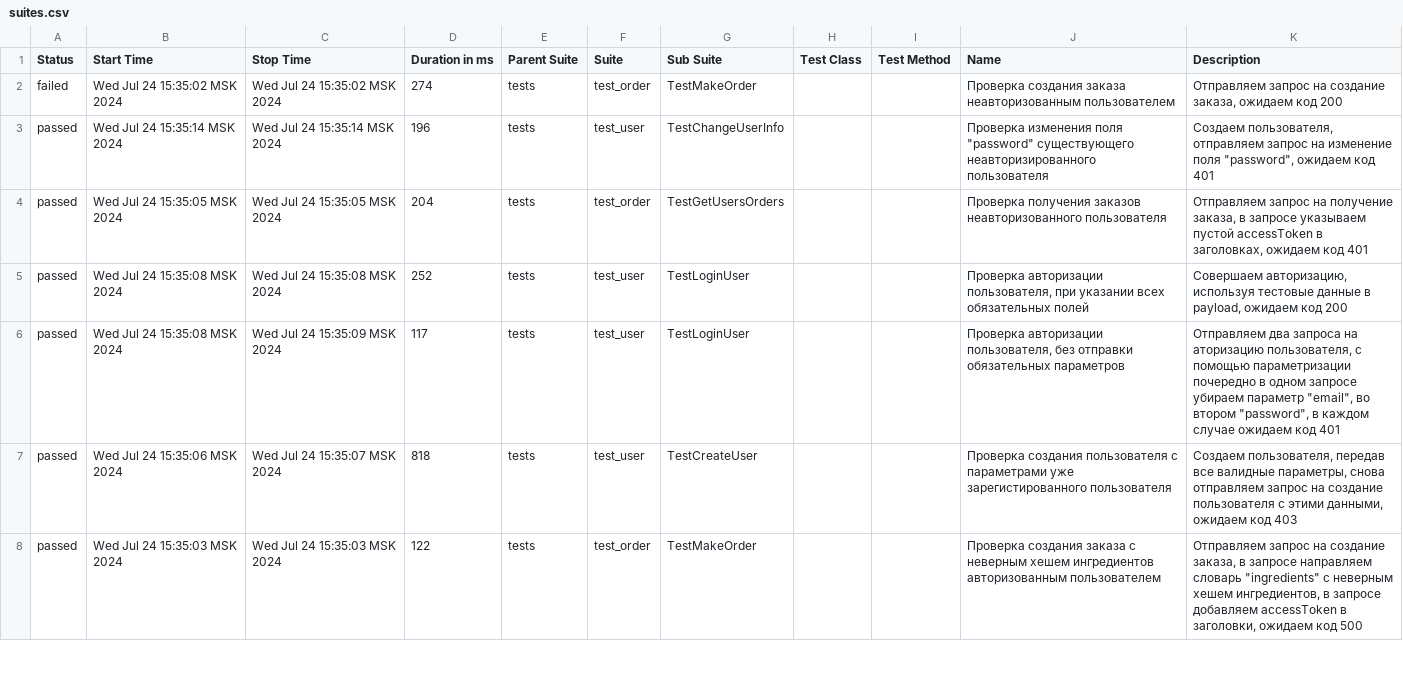
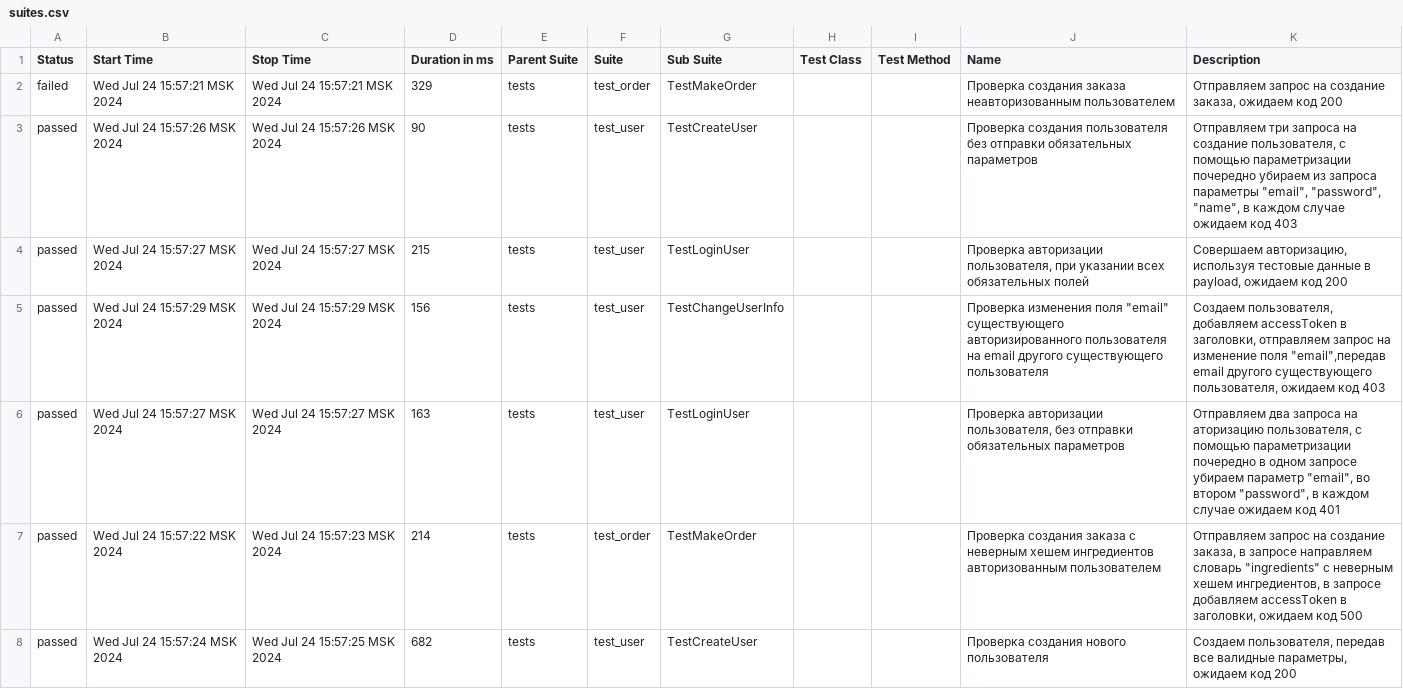
Before and after one commit to ValerieSo/Diplom_2, a CSV file: allure_report/data/suites.csv, drawn as a sheet; only a part is shown; the diff covers the shown part only.

Commit message:
rewrote test_create_user_without_required_params_forbidden in a simplified way, deleted unused methods in helpers.py

```diff
--- a/allure_report/data/suites.csv
+++ b/allure_report/data/suites.csv
@@ -1,8 +1,8 @@
 "Status","Start Time","Stop Time","Duration in ms","Parent Suite","Suite","Sub Suite","Test Class","Test Method","Name","Description"
-"failed","Wed Jul 24 15:35:02 MSK 2024","Wed Jul 24 15:35:02 MSK 2024","274","tests","test_order","TestMakeOrder","","","Проверка создания заказа неавторизованным пользователем","Отправляем запрос на создание заказа, ожидаем код 200"
-"passed","Wed Jul 24 15:35:14 MSK 2024","Wed Jul 24 15:35:14 MSK 2024","196","tests","test_user","TestChangeUserInfo","","","Проверка изменения поля ""password"" существующего  неавторизированного пользователя ","Создаем пользователя, отправляем запрос на изменение поля ""password"", ожидаем код  401"
-"passed","Wed Jul 24 15:35:05 MSK 2024","Wed Jul 24 15:35:05 MSK 2024","204","tests","test_order","TestGetUsersOrders","","","Проверка получения заказов неавторизованного пользователя","Отправляем запрос на получение заказа, в запросе указываем  пустой accessToken в заголовках, ожидаем код 401"
-"passed","Wed Jul 24 15:35:08 MSK 2024","Wed Jul 24 15:35:08 MSK 2024","252","tests","test_user","TestLoginUser","","","Проверка авторизации пользователя, при указании всех обязательных полей","Совершаем авторизацию, используя тестовые данные в payload, ожидаем код 200"
-"passed","Wed Jul 24 15:35:08 MSK 2024","Wed Jul 24 15:35:09 MSK 2024","117","tests","test_user","TestLoginUser","","","Проверка авторизации пользователя, без отправки обязательных параметров","Отправляем два запроса на аторизацию пользователя, с помощью параметризации почередно  в одном запросе убираем параметр ""email"", во втором ""password"", в каждом случае ожидаем код 401"
-"passed","Wed Jul 24 15:35:06 MSK 2024","Wed Jul 24 15:35:07 MSK 2024","818","tests","test_user","TestCreateUser","","","Проверка создания пользователя с параметрами уже зарегистированного пользователя","Создаем пользователя, передав все валидные параметры, снова отправляем запрос на создание пользователя с этими данными, ожидаем код 403"
-"passed","Wed Jul 24 15:35:03 MSK 2024","Wed Jul 24 15:35:03 MSK 2024","122","tests","test_order","TestMakeOrder","","","Проверка создания заказа с неверным хешем ингредиентов авторизованным пользователем","Отправляем запрос на создание заказа, в запросе направляем словарь ""ingredients"" с неверным хешем ингредиентов, в запросе добавляем accessToken в заголовки, ожидаем код 500"
+"failed","Wed Jul 24 15:57:21 MSK 2024","Wed Jul 24 15:57:21 MSK 2024","329","tests","test_order","TestMakeOrder","","","Проверка создания заказа неавторизованным пользователем","Отправляем запрос на создание заказа, ожидаем код 200"
+"passed","Wed Jul 24 15:57:26 MSK 2024","Wed Jul 24 15:57:26 MSK 2024","90","tests","test_user","TestCreateUser","","","Проверка создания пользователя без отправки обязательных параметров","Отправляем три запроса на создание пользователя, с помощью параметризации почередно убираем из запроса параметры ""email"", ""password"", ""name"", в каждом случае ожидаем код 403"
+"passed","Wed Jul 24 15:57:27 MSK 2024","Wed Jul 24 15:57:27 MSK 2024","215","tests","test_user","TestLoginUser","","","Проверка авторизации пользователя, при указании всех обязательных полей","Совершаем авторизацию, используя тестовые данные в payload, ожидаем код 200"
+"passed","Wed Jul 24 15:57:29 MSK 2024","Wed Jul 24 15:57:29 MSK 2024","156","tests","test_user","TestChangeUserInfo","","","Проверка изменения поля ""email"" существующего  авторизированного пользователя на email другого существующего пользователя ","Создаем пользователя, добавляем accessToken в заголовки, отправляем запрос на изменение поля ""email"",передав email другого существующего пользователя, ожидаем код  403"
+"passed","Wed Jul 24 15:57:27 MSK 2024","Wed Jul 24 15:57:27 MSK 2024","163","tests","test_user","TestLoginUser","","","Проверка авторизации пользователя, без отправки обязательных параметров","Отправляем два запроса на аторизацию пользователя, с помощью параметризации почередно  в одном запросе убираем параметр ""email"", во втором ""password"", в каждом случае ожидаем код 401"
+"passed","Wed Jul 24 15:57:22 MSK 2024","Wed Jul 24 15:57:23 MSK 2024","214","tests","test_order","TestMakeOrder","","","Проверка создания заказа с неверным хешем ингредиентов авторизованным пользователем","Отправляем запрос на создание заказа, в запросе направляем словарь ""ingredients"" с неверным хешем ингредиентов, в запросе добавляем accessToken в заголовки, ожидаем код 500"
+"passed","Wed Jul 24 15:57:24 MSK 2024","Wed Jul 24 15:57:25 MSK 2024","682","tests","test_user","TestCreateUser","","","Проверка создания нового пользователя","Создаем пользователя, передав все валидные параметры, ожидаем код 200"
```
Also changed, not shown: 1 added row, 1 removed row and 74 edited cells elsewhere in this file, 59 other files.
